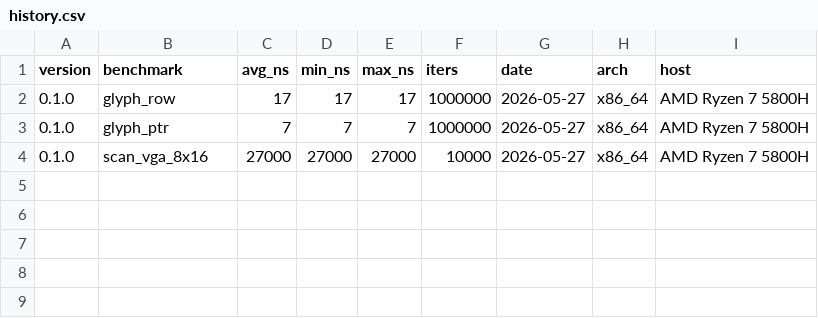
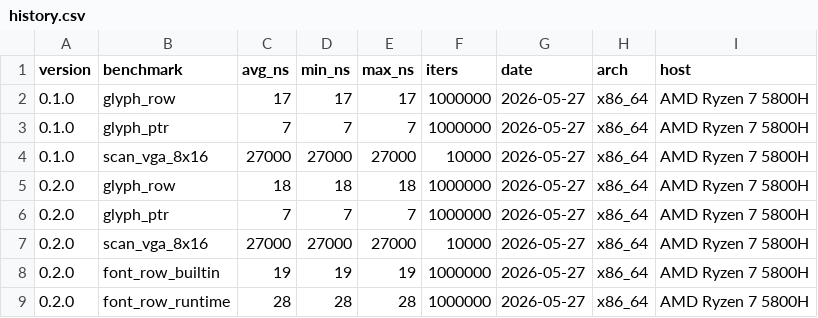
Before and after one commit to MacCracken/kashi, a CSV file: docs/benchmarks/history.csv, drawn as a sheet; the diff names each change by its address in the sheet, - before the commit and + after, or states it on an @@ line.

Commit message:
Release 0.2.0 — M1 PSF font import + P(-1) hardening

```diff
--- a/docs/benchmarks/history.csv
+++ b/docs/benchmarks/history.csv
+row 5: 0.2.0 | glyph_row | 18 | 18 | 18 | 1000000 | 2026-05-27 | x86_64 | AMD Ryzen 7 5800H
+row 6: 0.2.0 | glyph_ptr | 7 | 7 | 7 | 1000000 | 2026-05-27 | x86_64 | AMD Ryzen 7 5800H
+row 7: 0.2.0 | scan_vga_8x16 | 27000 | 27000 | 27000 | 10000 | 2026-05-27 | x86_64 | AMD Ryzen 7 5800H
+row 8: 0.2.0 | font_row_builtin | 19 | 19 | 19 | 1000000 | 2026-05-27 | x86_64 | AMD Ryzen 7 5800H
+row 9: 0.2.0 | font_row_runtime | 28 | 28 | 28 | 1000000 | 2026-05-27 | x86_64 | AMD Ryzen 7 5800H
```
Also changed, not shown: 5 other files.
